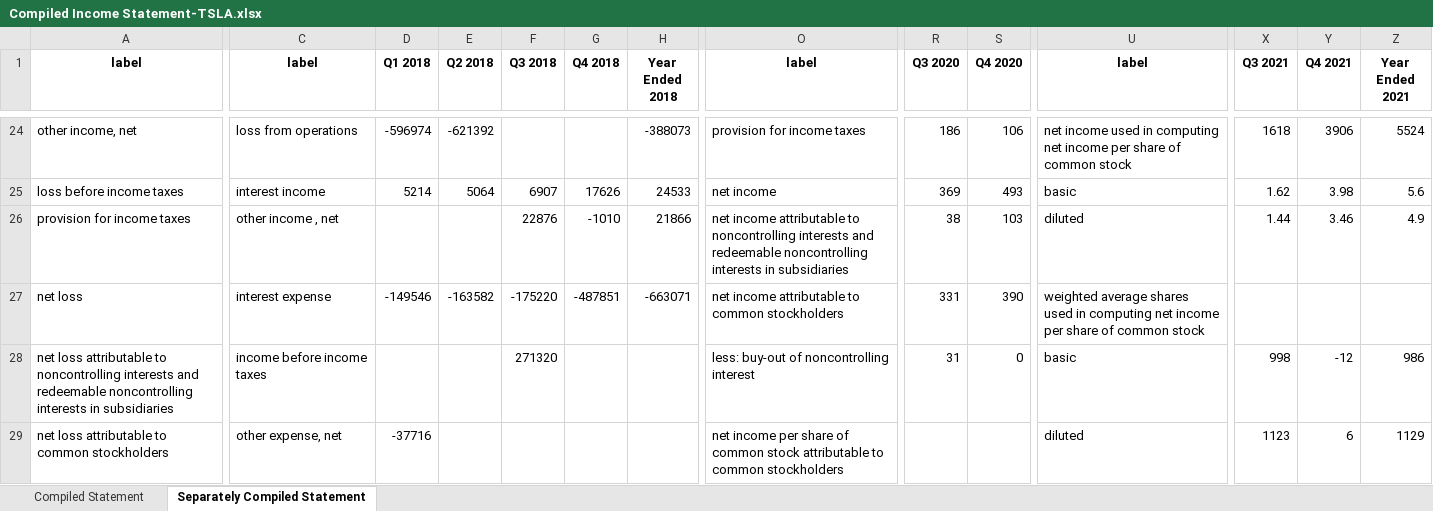
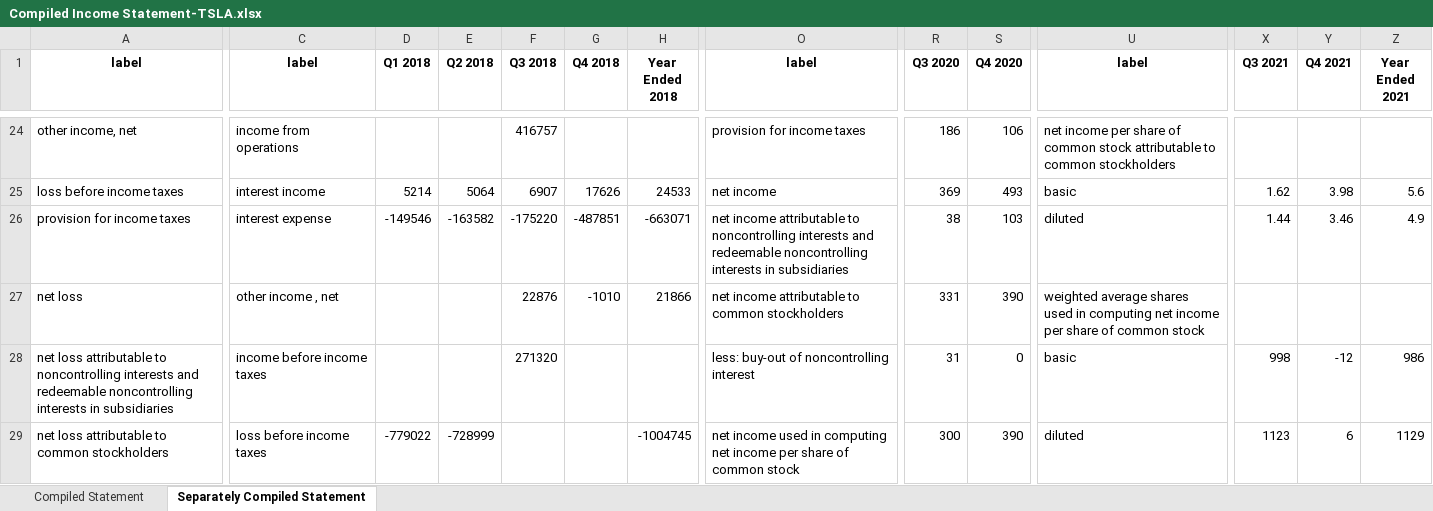
Before and after one commit to Julia-Susser/Financial-Statements, an Excel workbook: input/Financial Statement TSLA/Compiled Income Statement-TSLA.xlsx, sheet Separately Compiled Statement, drawn as a sheet; only a part is shown, gaps mark what is left out; values as stored, in another font and other column widths than the file's, no borders; the diff covers the shown part only; the diff names each change by its address in the sheet, - before the commit and + after, or states it on an @@ line.

```diff
--- a/input/Financial Statement TSLA/Compiled Income Statement-TSLA.xlsx (sheet Separately Compiled Statement)
+++ b/input/Financial Statement TSLA/Compiled Income Statement-TSLA.xlsx (sheet Separately Compiled Statement)
-C24 (label): loss from operations
+C24 (label): income from operations
-D24 (Q1 2018): -596974
+D24 (Q1 2018): (empty)
-E24 (Q2 2018): -621392
+E24 (Q2 2018): (empty)
-F24 (Q3 2018): (empty)
+F24 (Q3 2018): 416757
-H24 (Year Ended 2018): -388073
+H24 (Year Ended 2018): (empty)
-U24 (label): net income used in computing net income per share of common stock
+U24 (label): net income per share of common stock attributable to common stockholders
-X24 (Q3 2021): 1618
+X24 (Q3 2021): (empty)
-Y24 (Q4 2021): 3906
+Y24 (Q4 2021): (empty)
-Z24 (Year Ended 2021): 5524
+Z24 (Year Ended 2021): (empty)
-C26 (label): other income , net
+C26 (label): interest expense
-D26 (Q1 2018): (empty)
+D26 (Q1 2018): -149546
-E26 (Q2 2018): (empty)
+E26 (Q2 2018): -163582
-F26 (Q3 2018): 22876
+F26 (Q3 2018): -175220
-G26 (Q4 2018): -1010
+G26 (Q4 2018): -487851
-H26 (Year Ended 2018): 21866
+H26 (Year Ended 2018): -663071
-C27 (label): interest expense
+C27 (label): other income , net
-D27 (Q1 2018): -149546
+D27 (Q1 2018): (empty)
-E27 (Q2 2018): -163582
+E27 (Q2 2018): (empty)
-F27 (Q3 2018): -175220
+F27 (Q3 2018): 22876
-G27 (Q4 2018): -487851
+G27 (Q4 2018): -1010
-H27 (Year Ended 2018): -663071
+H27 (Year Ended 2018): 21866
-C29 (label): other expense, net
+C29 (label): loss before income taxes
-D29 (Q1 2018): -37716
+D29 (Q1 2018): -779022
-E29 (Q2 2018): (empty)
+E29 (Q2 2018): -728999
-H29 (Year Ended 2018): (empty)
+H29 (Year Ended 2018): -1004745
-O29 (label): net income per share of common stock attributable to common stockholders
+O29 (label): net income used in computing net income per share of common stock
-R29 (Q3 2020): (empty)
+R29 (Q3 2020): 300
-S29 (Q4 2020): (empty)
+S29 (Q4 2020): 390
```
Also changed, not shown: 9 added rows, 9 removed rows, 6 moved rows and 162 edited cells elsewhere in this sheet, sheet Compiled Statement, 10 other files.
